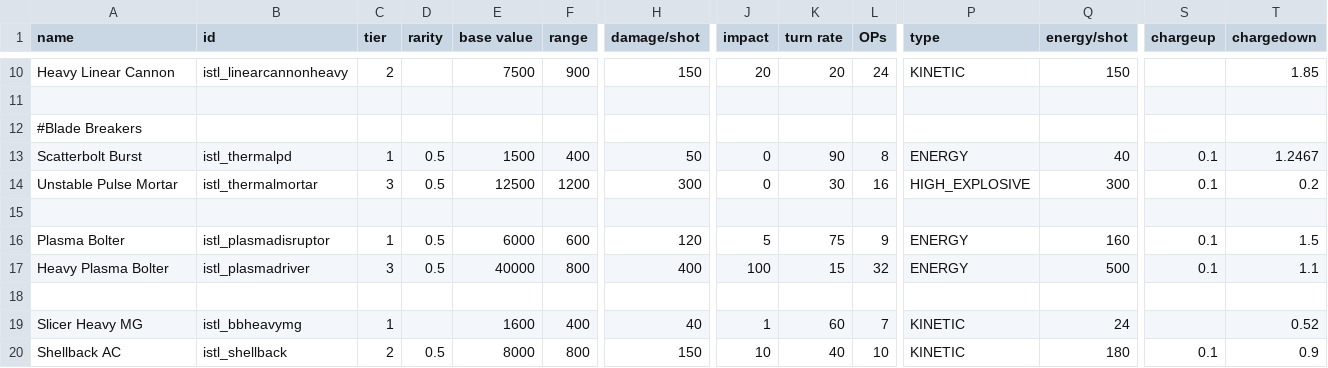
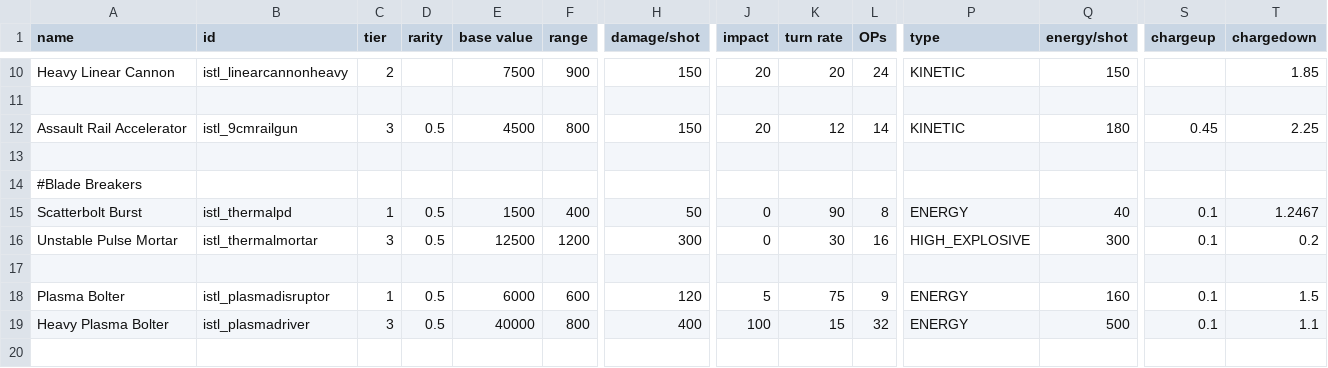
Before and after one commit to Mr-8k/Assault-Mikoyan_Gun_Realignment, a CSV file: data/weapons/weapon_data.csv, drawn as a sheet; only a part is shown, gaps mark what is left out; the shorter side is filled out with more unchanged rows; rows hold the shown columns only; the diff names each change by its address in the sheet, - before the commit and + after, or states it on an @@ line.

```diff
--- a/data/weapons/weapon_data.csv
+++ b/data/weapons/weapon_data.csv
+row 12: Assault Rail Accelerator | istl_9cmrailgun | 3 | 0.5 | 4500 | 800 | 150 | 20 | 12 | 14 | KINETIC | 180 | 0.45 | 2.25
+row 13: (empty)
```
Also changed, not shown: data/hullmods/hull_mods.csv, 4 other files.
